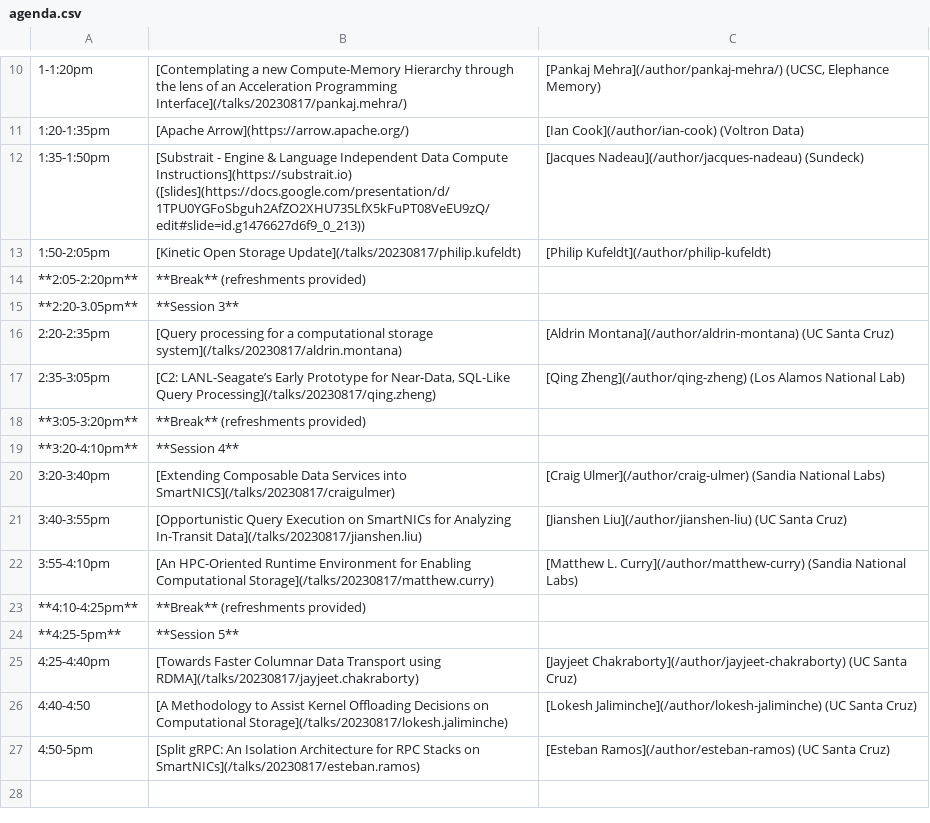
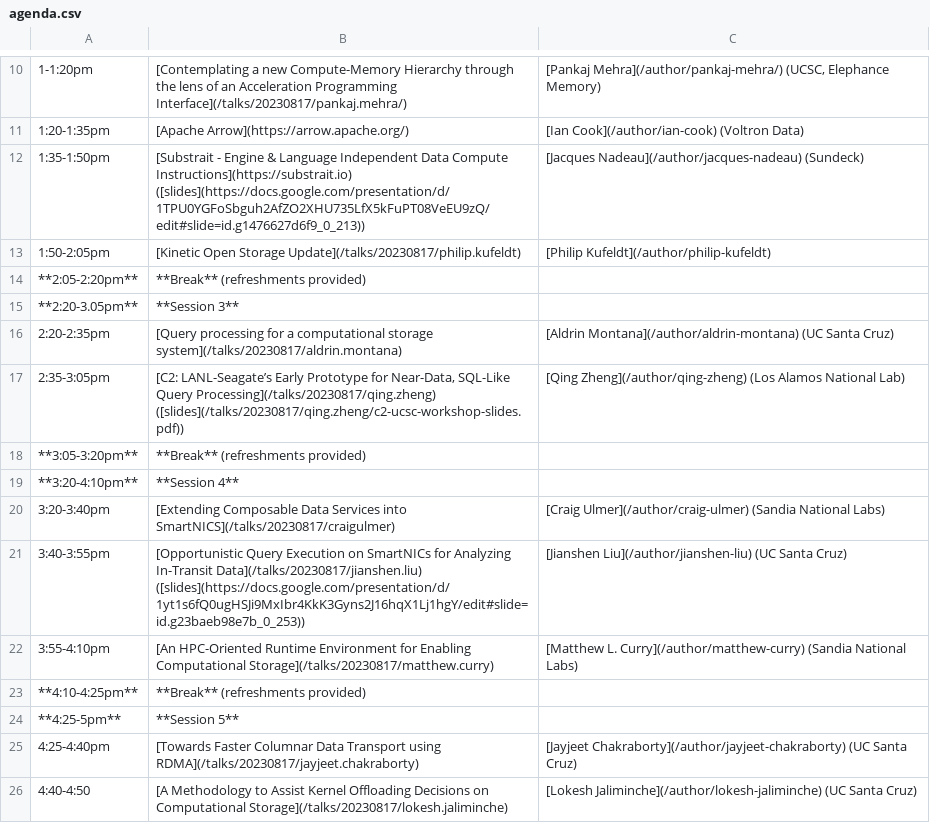
Before and after one commit to skyhookdm/skyhookdm.github.io, a CSV file: content/post/20230718-aug17/agenda.csv, drawn as a sheet; only a part is shown, gaps mark what is left out; the shorter side is filled out with more unchanged rows; the diff names each change by its address in the sheet, - before the commit and + after, or states it on an @@ line.

Commit message:
add links to slides (#32)
* add links to slides

* fix pdf

```diff
--- a/content/post/20230718-aug17/agenda.csv
+++ b/content/post/20230718-aug17/agenda.csv
-B17: …Query Processing](/talks/20230817/qing.zheng)
+B17: …Query Processing](/talks/20230817/qing.zheng) ([slides](/talks/20230817/qing.zheng/c2-ucsc-workshop-slides.pdf))
-B21: …In-Transit Data](/talks/20230817/jianshen.liu)
+B21: …In-Transit Data](/talks/20230817/jianshen.liu) ([slides](https://docs.google.com/presentation/d/1yt1s6fQ0ugHSJi9MxIbr4KkK3Gyns2J16hqX1Lj1hgY/edit#slide=id.g23baeb98e7b_0_253))
```
Also changed, not shown: 5 other files.
